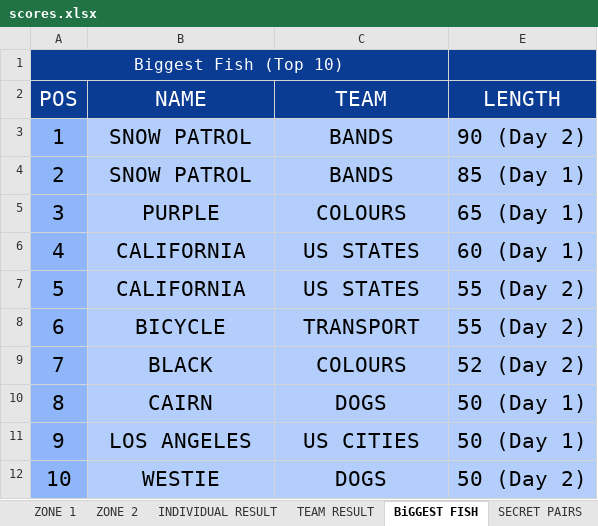
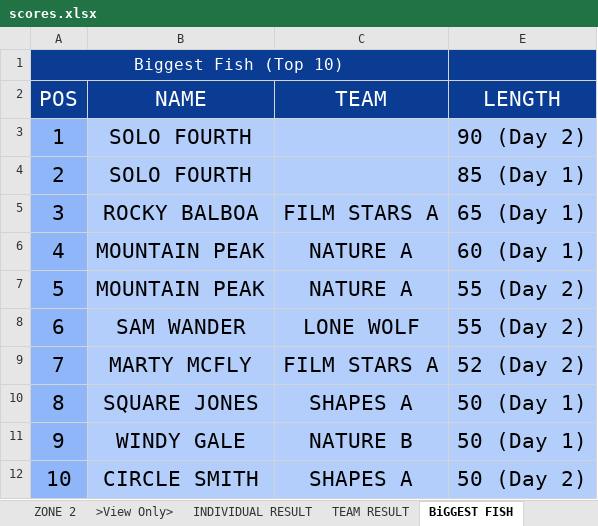
Before and after one commit to cmccreadie1/Results-website, an Excel workbook: scores.xlsx, sheet BiGGEST FISH, drawn as a sheet; values as stored, in another font and other column widths than the file's, no borders; the diff names each change by its address in the sheet, - before the commit and + after, or states it on an @@ line.

```diff
--- a/scores.xlsx (sheet BiGGEST FISH)
+++ b/scores.xlsx (sheet BiGGEST FISH)
-B3:B4 (NAME): SNOW PATROL
+B3:B4 (NAME): SOLO FOURTH
-C3:C4 (TEAM): BANDS
+C3:C4 (TEAM): (empty)
-B5 (NAME): PURPLE
+B5 (NAME): ROCKY BALBOA
-C5 (TEAM): COLOURS
+C5 (TEAM): FILM STARS A
-B6:B7 (NAME): CALIFORNIA
+B6:B7 (NAME): MOUNTAIN PEAK
-C6:C7 (TEAM): US STATES
+C6:C7 (TEAM): NATURE A
-B8 (NAME): BICYCLE
+B8 (NAME): SAM WANDER
-C8 (TEAM): TRANSPORT
+C8 (TEAM): LONE WOLF
-B9 (NAME): BLACK
+B9 (NAME): MARTY MCFLY
-C9 (TEAM): COLOURS
+C9 (TEAM): FILM STARS A
-B10 (NAME): CAIRN
+B10 (NAME): SQUARE JONES
-C10 (TEAM): DOGS
+C10 (TEAM): SHAPES A
-B11 (NAME): LOS ANGELES
+B11 (NAME): WINDY GALE
-C11 (TEAM): US CITIES
+C11 (TEAM): NATURE B
-B12 (NAME): WESTIE
+B12 (NAME): CIRCLE SMITH
-C12 (TEAM): DOGS
+C12 (TEAM): SHAPES A
```
Also changed, not shown: sheet INDIVIDUAL RESULT, sheet ZONE 2, sheet ZONE 1, sheet SECRET PAIRS, sheet DATA_IMPORT, sheet DAY 1 SCORES, 2 more sheets, other sheet tabs, formulas that keep their value, hidden cells, charts or pictures.
